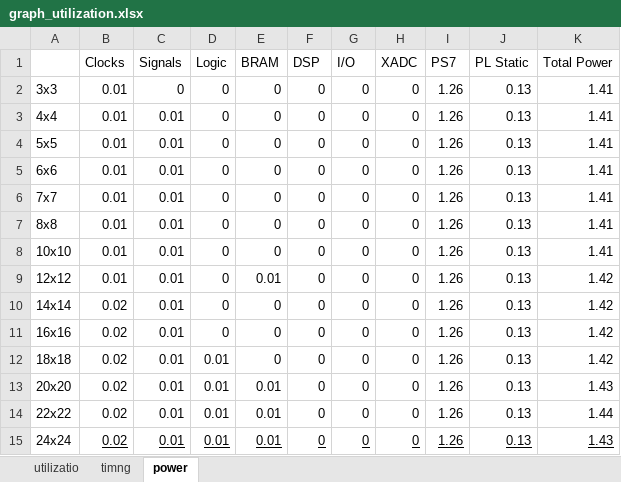
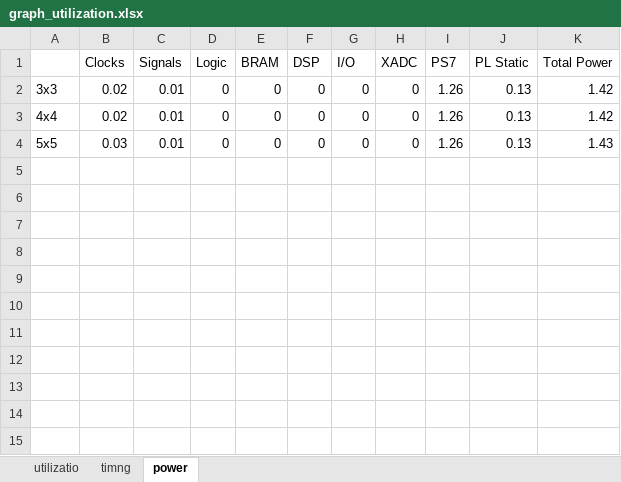
Before and after one commit to franout/Cogitantium, an Excel workbook: dtpu_configurations/only_integer64/30mhz/graph_utilization.xlsx, sheet power, drawn as a sheet; values as stored, in another font and other column widths than the file's, no borders; charts and pictures not drawn; the diff names each change by its address in the sheet, - before the commit and + after, or states it on an @@ line.

```diff
--- a/dtpu_configurations/only_integer64/30mhz/graph_utilization.xlsx (sheet power)
+++ b/dtpu_configurations/only_integer64/30mhz/graph_utilization.xlsx (sheet power)
-B2:B3 (Clocks): 0.01
+B2:B3 (Clocks): 0.02
-C2 (Signals): 0
+C2 (Signals): 0.01
-K2:K3 (Total Power): 1.41
+K2:K3 (Total Power): 1.42
-B4 (Clocks): 0.01
+B4 (Clocks): 0.03
-K4 (Total Power): 1.41
+K4 (Total Power): 1.43
-row 5: 6x6 | 0.01 | 0.01 | 0 | 0 | 0 | 0 | 0 | 1.26 | 0.13 | 1.41
-row 6: 7x7 | 0.01 | 0.01 | 0 | 0 | 0 | 0 | 0 | 1.26 | 0.13 | 1.41
-row 7: 8x8 | 0.01 | 0.01 | 0 | 0 | 0 | 0 | 0 | 1.26 | 0.13 | 1.41
-row 8: 10x10 | 0.01 | 0.01 | 0 | 0 | 0 | 0 | 0 | 1.26 | 0.13 | 1.41
-row 9: 12x12 | 0.01 | 0.01 | 0 | 0.01 | 0 | 0 | 0 | 1.26 | 0.13 | 1.42
-row 10: 14x14 | 0.02 | 0.01 | 0 | 0 | 0 | 0 | 0 | 1.26 | 0.13 | 1.42
-row 11: 16x16 | 0.02 | 0.01 | 0 | 0 | 0 | 0 | 0 | 1.26 | 0.13 | 1.42
-row 12: 18x18 | 0.02 | 0.01 | 0.01 | 0 | 0 | 0 | 0 | 1.26 | 0.13 | 1.42
-row 13: 20x20 | 0.02 | 0.01 | 0.01 | 0.01 | 0 | 0 | 0 | 1.26 | 0.13 | 1.43
-row 14: 22x22 | 0.02 | 0.01 | 0.01 | 0.01 | 0 | 0 | 0 | 1.26 | 0.13 | 1.44
-row 15: 24x24 | 0.02 | 0.01 | 0.01 | 0.01 | 0 | 0 | 0 | 1.26 | 0.13 | 1.43
```
Also changed, not shown: sheet utilizatio, sheet timng, charts or pictures, dtpu_configurations/only_fp32/30mhz/mxu_8x8/power.xlsx, dtpu_configurations/only_integer16/30mhz/mxu_5x5/timing.xlsx, 45 other files.
